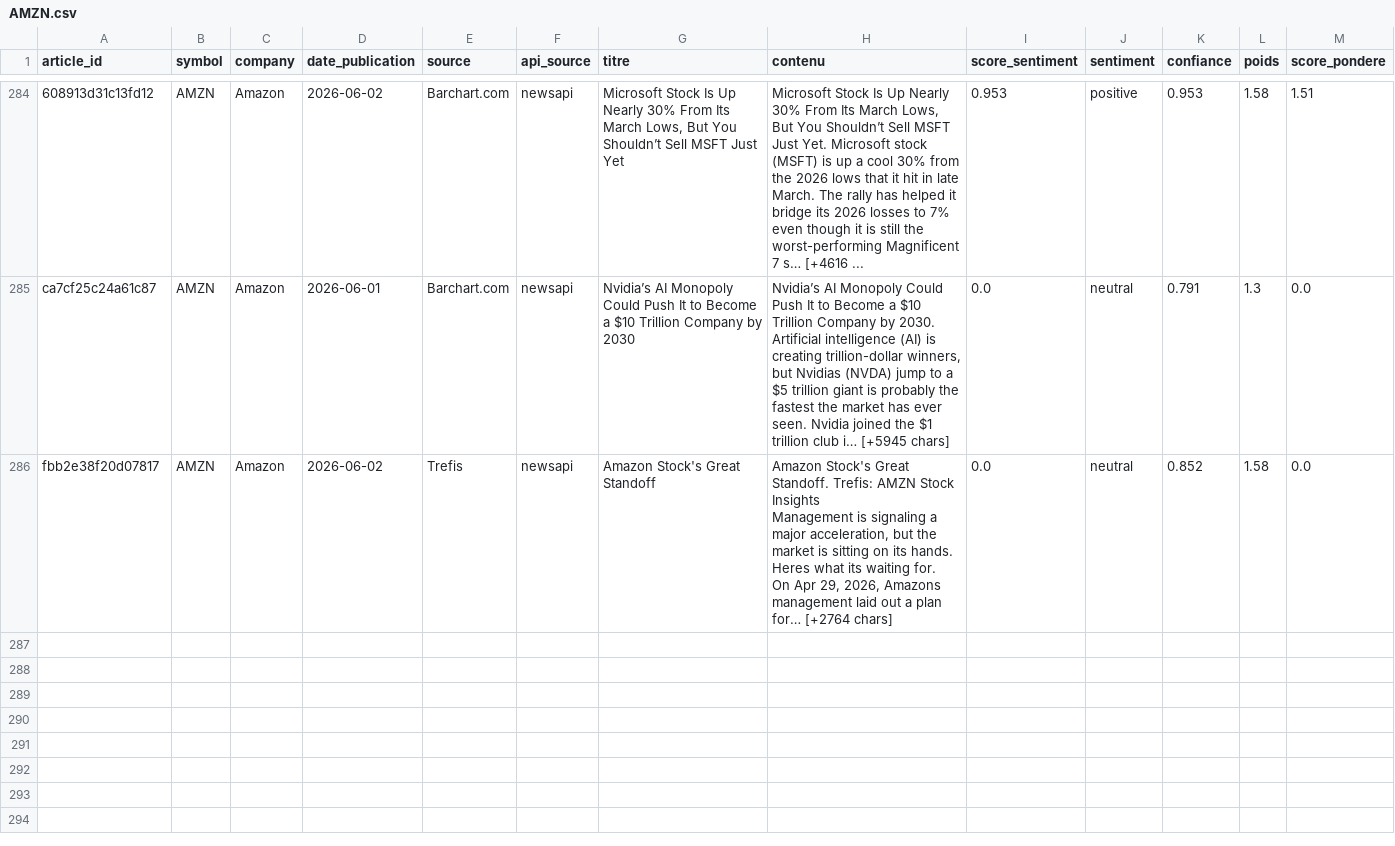
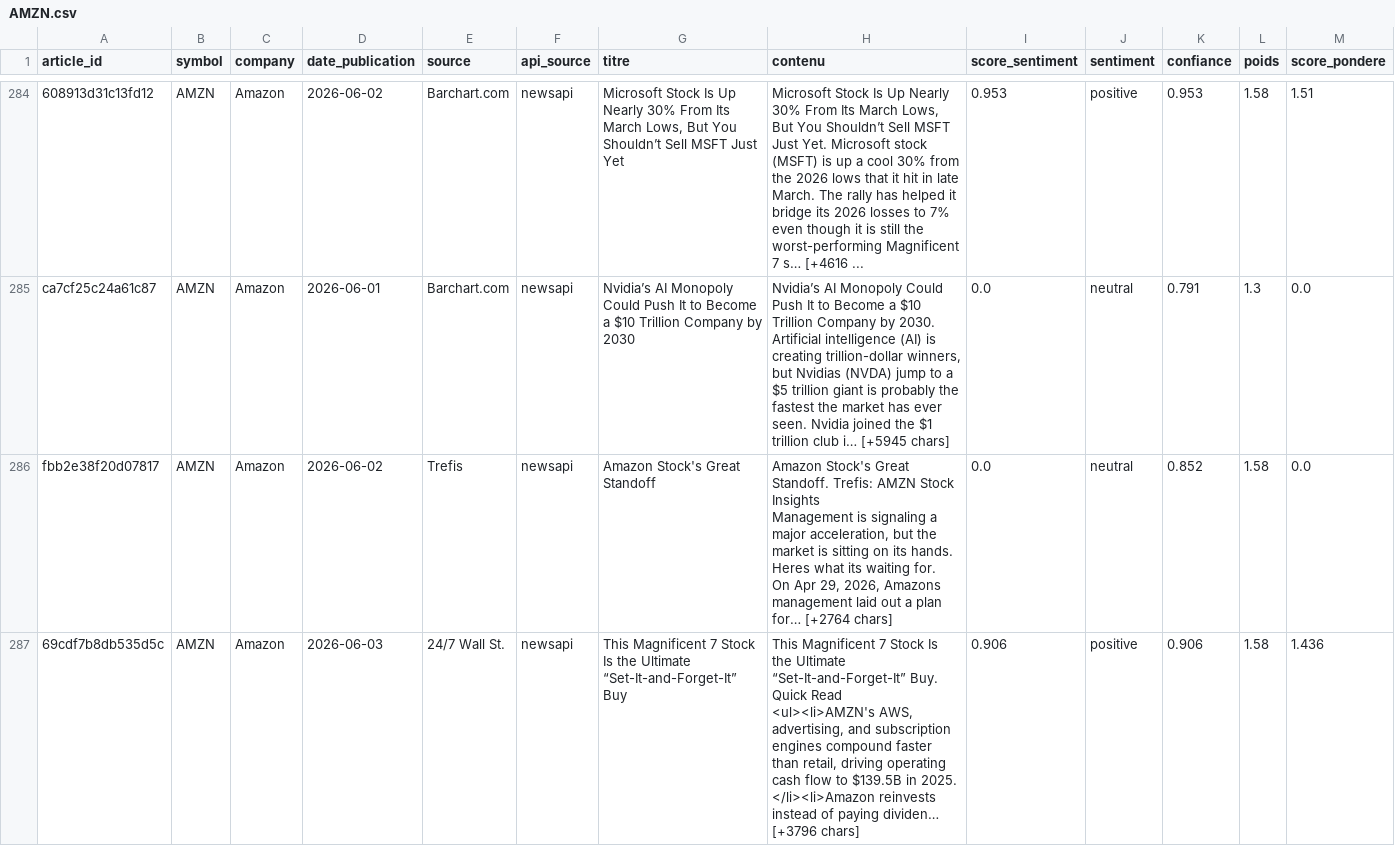
Before and after one commit to adam-hassen/stock-auto-update, a CSV file: data/articles_sentiment/AMZN.csv, drawn as a sheet; only a part is shown, gaps mark what is left out; rows hold the shown columns only; ↵ is a line break in a cell; the diff covers the shown part only; the diff names each change by its address in the sheet, - before the commit and + after, or states it on an @@ line.

```diff
--- a/data/articles_sentiment/AMZN.csv
+++ b/data/articles_sentiment/AMZN.csv
+row 287: 69cdf7b8db535d5c | AMZN | Amazon | 2026-06-03 | 24/7 Wall St. | newsapi | This Magnificent 7 Stock Is the Ultimate “Set-It-and-Forget-It” Buy | This Magnificent 7 Stock Is the Ultimate “Set-It-and-Forget-It” Buy. Quick Read ↵ <ul><li>AMZN's AWS, advertising, and subscription engines compound faster than retail, driving operating cash flow to $139.5B in 2025. ↵ </li><li>Amazon reinvests instead of paying dividen… [+3796 chars] | 0.906 | positive | 0.906 | 1.58 | 1.436
```
Also changed, not shown: 1 added row elsewhere in this file, data/articles_sentiment/AAPL.csv, data/articles_sentiment/GOOGL.csv, 14 other files.
